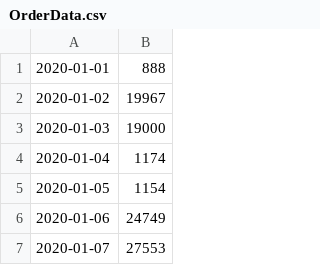
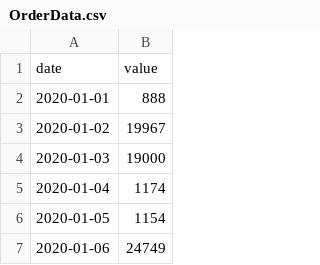
Before and after one commit to shashivrat/shashivrat.github.io, a CSV file: OrderData.csv, drawn as a sheet; only a part is shown; the shorter side is filled out with more unchanged rows; the diff names each change by its address in the sheet, - before the commit and + after, or states it on an @@ line.

Commit message:
Update OrderData.csv

```diff
--- a/OrderData.csv
+++ b/OrderData.csv
+row 1: date | value
```
